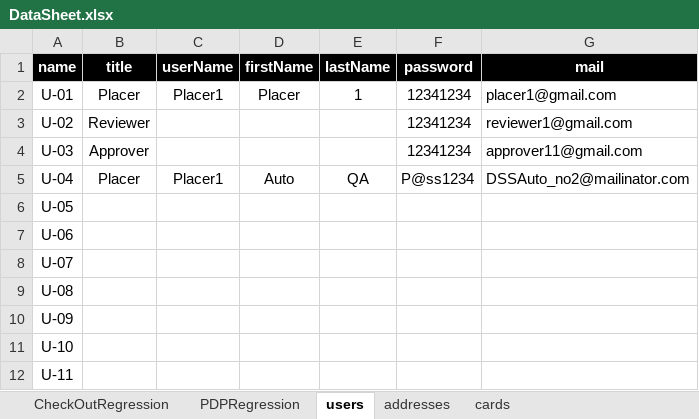
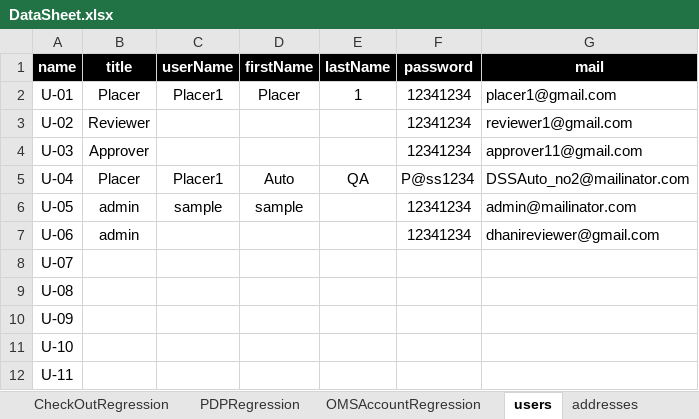
Before and after one commit to emadtabib/DSS_Automation, an Excel workbook: src/com/generic/config/DataSheet.xlsx, sheet users, drawn as a sheet; values as stored, in another font and other column widths than the file's, no borders; the diff names each change by its address in the sheet, - before the commit and + after, or states it on an @@ line.

```diff
--- a/src/com/generic/config/DataSheet.xlsx (sheet users)
+++ b/src/com/generic/config/DataSheet.xlsx (sheet users)
+sheet tab: OMSAccountRegression
-B6:B7 (title): (empty)
+B6:B7 (title): admin
-C6 (userName): (empty)
+C6 (userName): sample
-D6 (firstName): (empty)
+D6 (firstName): sample
-F6:F7 (password): (empty)
+F6:F7 (password): 12341234
-G6 (mail): (empty)
+G6 (mail): admin@mailinator.com
-G7 (mail): (empty)
+G7 (mail): dhanireviewer@gmail.com
```
Also changed, not shown: 19 other files.
